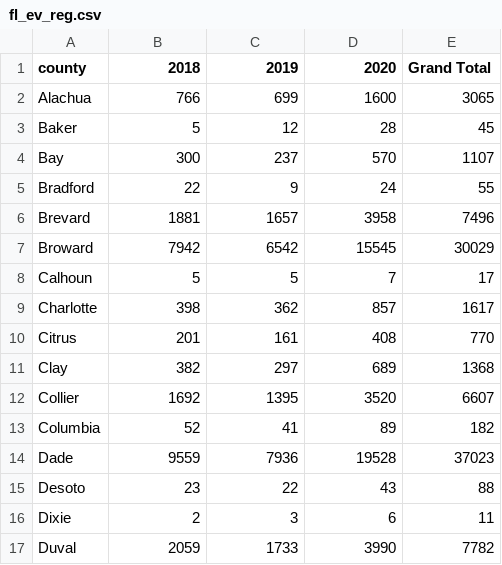
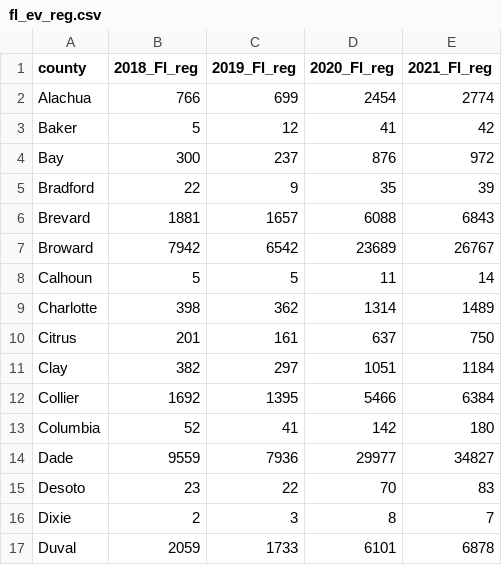
Before and after one commit to A-Klaber/project_fin, a CSV file: resources/fl_ev_reg.csv, drawn as a sheet; only a part is shown; the diff covers the shown part only.

```diff
--- a/resources/fl_ev_reg.csv
+++ b/resources/fl_ev_reg.csv
@@ -1,17 +1,17 @@
-county,2018,2019,2020,Grand Total
-Alachua,766,699,1600,3065
-Baker,5,12,28,45
-Bay,300,237,570,1107
-Bradford,22,9,24,55
-Brevard,1881,1657,3958,7496
-Broward,7942,6542,15545,30029
-Calhoun,5,5,7,17
-Charlotte,398,362,857,1617
-Citrus,201,161,408,770
-Clay,382,297,689,1368
-Collier,1692,1395,3520,6607
-Columbia,52,41,89,182
-Dade,9559,7936,19528,37023
-Desoto,23,22,43,88
-Dixie,2,3,6,11
-Duval,2059,1733,3990,7782
+county,2018_Fl_reg,2019_Fl_reg,2020_Fl_reg,2021_Fl_reg
+Alachua,766,699,2454,2774
+Baker,5,12,41,42
+Bay,300,237,876,972
+Bradford,22,9,35,39
+Brevard,1881,1657,6088,6843
+Broward,7942,6542,23689,26767
+Calhoun,5,5,11,14
+Charlotte,398,362,1314,1489
+Citrus,201,161,637,750
+Clay,382,297,1051,1184
+Collier,1692,1395,5466,6384
+Columbia,52,41,142,180
+Dade,9559,7936,29977,34827
+Desoto,23,22,70,83
+Dixie,2,3,8,7
+Duval,2059,1733,6101,6878
```
Also changed, not shown: 1 added row, 2 removed rows and 104 edited cells elsewhere in this file, 35 other files.
